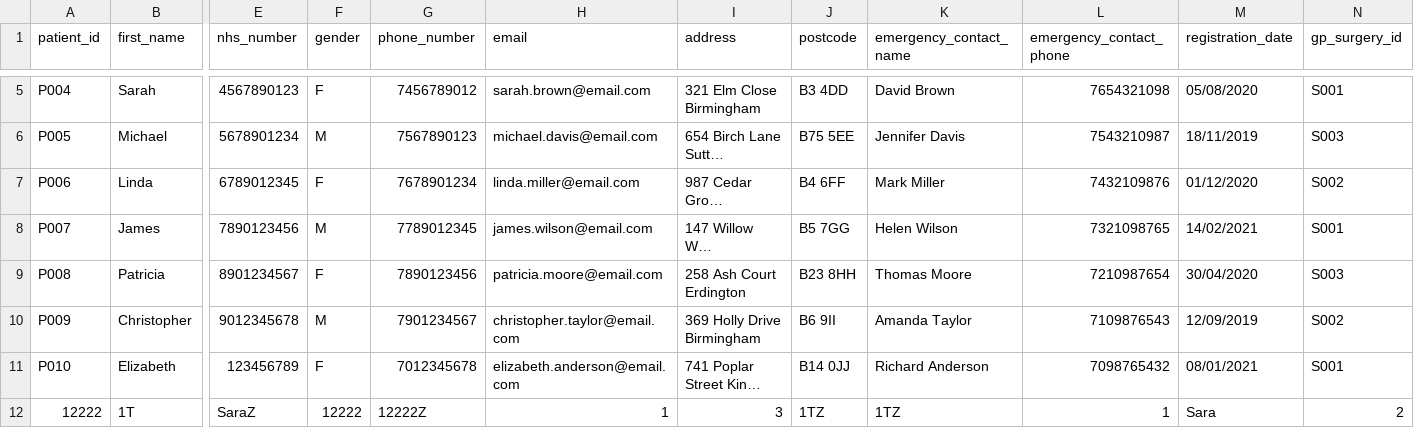
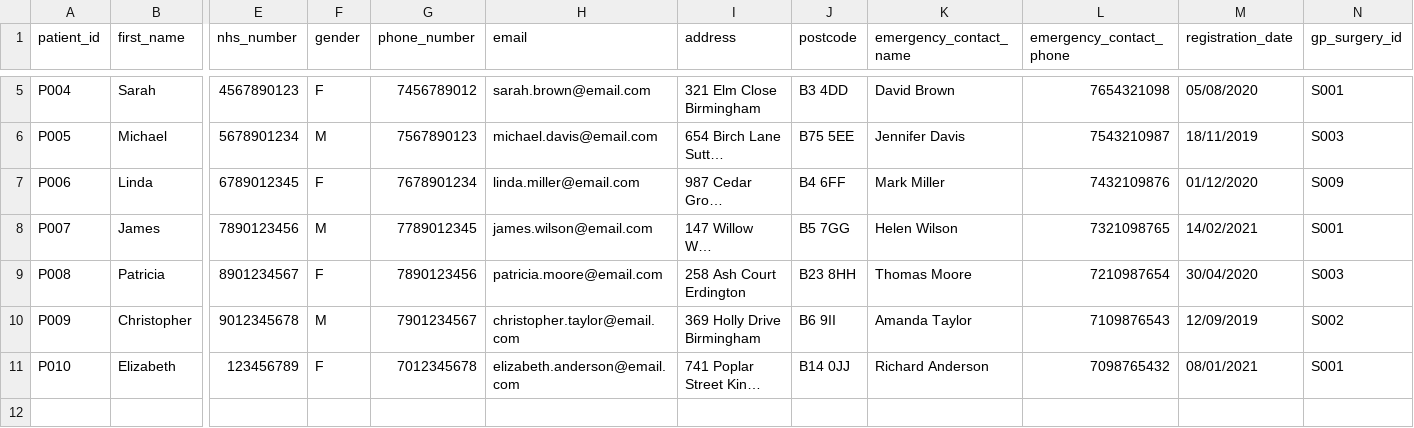
Before and after one commit to mian-fazle-khalik/Healthcare-Management-System, a CSV file: ZHealthcare/bin/view/patients.csv, drawn as a sheet; only a part is shown, gaps mark what is left out; long unchanged cells end in …; rows hold the shown columns only; the diff names each change by its address in the sheet, - before the commit and + after, or states it on an @@ line.

```diff
--- a/ZHealthcare/bin/view/patients.csv
+++ b/ZHealthcare/bin/view/patients.csv
-N7 (gp_surgery_id): S002
+N7 (gp_surgery_id): S009
-row 12: 12222 | 1T | SaraZ | 12222 | 12222Z | 1 | 3 | 1TZ | 1TZ | 1 | Sara | 2
```
Also changed, not shown: ZHealthcare/bin/view/prescriptions.csv, ZHealthcare/bin/view/referrals.csv, 8 other files.
